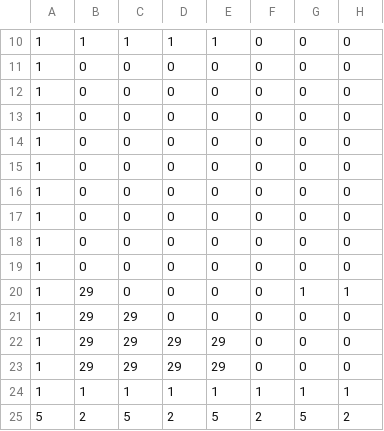
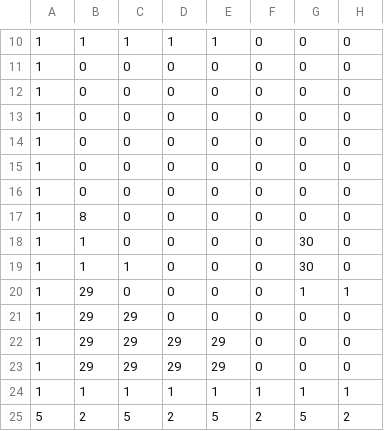
Before and after one commit to zLabels/SP3-Team15, a CSV file: Base/Image/MapDesigns/Map_Level1.csv, drawn as a sheet; only a part is shown, gaps mark what is left out; the diff names each change by its address in the sheet, - before the commit and + after, or states it on an @@ line.

Commit message:
Added a shuriken and score Number.

```diff
--- a/Base/Image/MapDesigns/Map_Level1.csv
+++ b/Base/Image/MapDesigns/Map_Level1.csv
-B17: 0
+B17: 8
-B18:B19: 0
+B18:B19: 1
-G18:G19: 0
+G18:G19: 30
-C19: 0
+C19: 1
```
